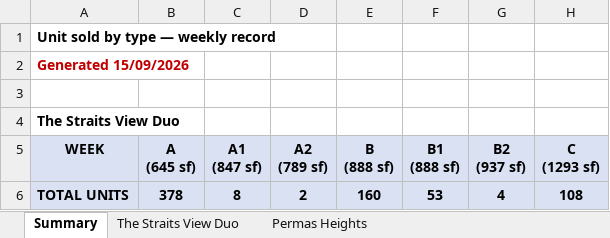
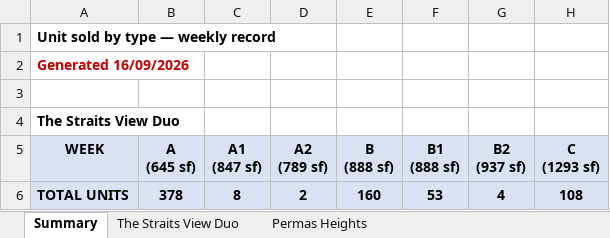
Before and after one commit to smtcu/teduh-tracker, an Excel workbook: docs/downloads/TEDUH_Unit_Types.xlsx, sheet Summary, drawn as a sheet; only a part is shown; values as stored, in another font and other column widths than the file's, no borders; the diff names each change by its address in the sheet, - before the commit and + after, or states it on an @@ line.

```diff
--- a/docs/downloads/TEDUH_Unit_Types.xlsx (sheet Summary)
+++ b/docs/downloads/TEDUH_Unit_Types.xlsx (sheet Summary)
-A2 (WEEK): Generated 15/09/2026
+A2 (WEEK): Generated 16/09/2026
```
Also changed, not shown: sheet HillView Senibong Cove — Block, sheet The Straits View Duo, sheet Parkland by the River — Phase 2, sheet Parkland by the River — Phase 1, sheet Permas Heights, docs/downloads/TEDUH_Competitor_Trackers.xlsx, docs/downloads/Teduh_Daily_Tracker.xlsx, 18 other files.
